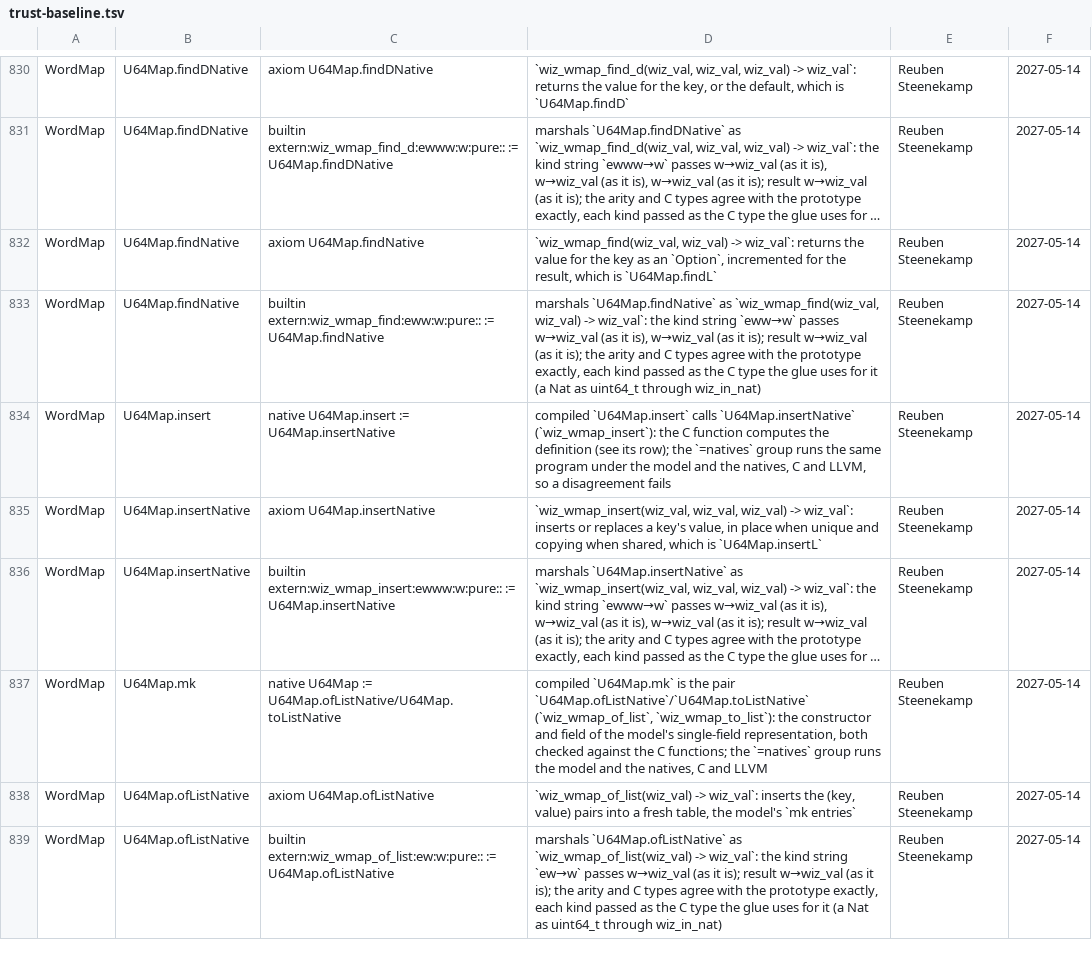
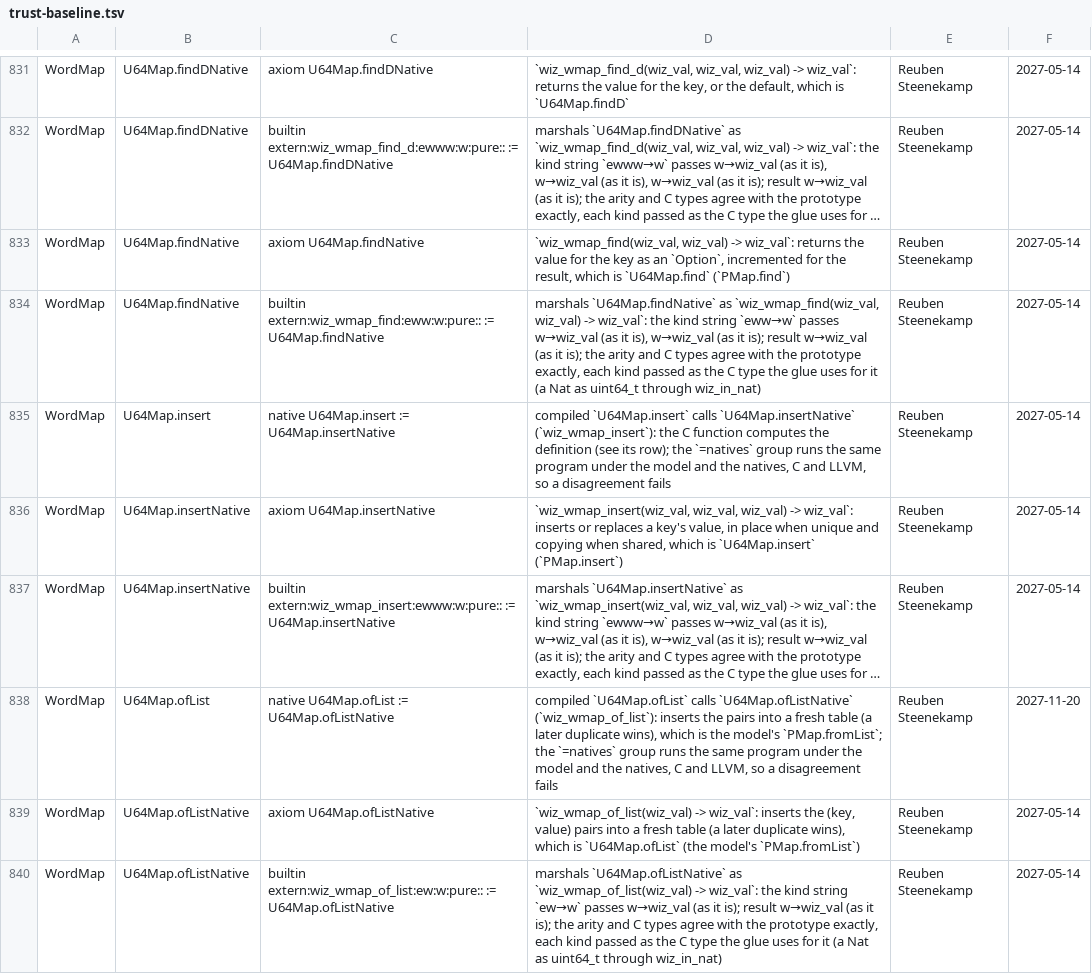
Before and after one commit to wiz-pl/wiz, a TSV file: .github/trust-baseline.tsv, drawn as a sheet; only a part is shown, gaps mark what is left out; long unchanged cells end in …; addresses are those after the commit; the diff covers the shown part only; the diff names each change by its address in the sheet, - before the commit and + after, or states it on an @@ line.

Commit message:
trust ledger: the map natives replace the constructor representations
InternTable.mk/U64Map.mk no longer have a native representation (the
model is a PMap, and the interpreter cannot run Wiz conversion
functions that call C), so their repr rows are stale. The compiled
representation is now the function-level natives: ofList/toList (and
empty/intern/find/lookup/size before them). Add reviewed rows for
InternTable.ofList/toList and U64Map.ofList/toList, delete the two
repr rows, and update the reasons that still described the list/field
model.

--lib-only: 851 sources, 827 ledger rows; the only missing rows are
the 24 pre-existing Web.* partials (not this change).

```diff
--- a/.github/trust-baseline.tsv
+++ b/.github/trust-baseline.tsv
-D833: …which is `U64Map.findL`
+D833: …which is `U64Map.find` (`PMap.find`)
-D836: …which is `U64Map.insertL`
+D836: …which is `U64Map.insert` (`PMap.insert`)
-B838: U64Map.mk
+B838: U64Map.ofList
-C838: native U64Map := U64Map.ofListNative/U64Map.toListNative
+C838: native U64Map.ofList := U64Map.ofListNative
-D838: compiled `U64Map.mk` is the pair `U64Map.ofListNative`/`U64Map.toListNative` (`wiz_wmap_of_list`, `wiz_wmap_to_list`): the constructor and field of the model's single-field representation, both checked against the C functions; the `=natives` group runs the model and the natives, C and LLVM
+D838: compiled `U64Map.ofList` calls `U64Map.ofListNative` (`wiz_wmap_of_list`): inserts the pairs into a fresh table (a later duplicate wins), which is the model's `PMap.fromList`; the `=natives` group runs the same program under the model and the natives, C and LLVM, so a disagreement fails
-F838: 2027-05-14
+F838: 2027-11-20
-D839: …a fresh table, the model's `mk entries`
+D839: …a fresh table (a later duplicate wins), which is `U64Map.ofList` (the model's `PMap.fromList`)
```
Also changed, not shown: 2 added rows and 13 edited cells elsewhere in this file.
